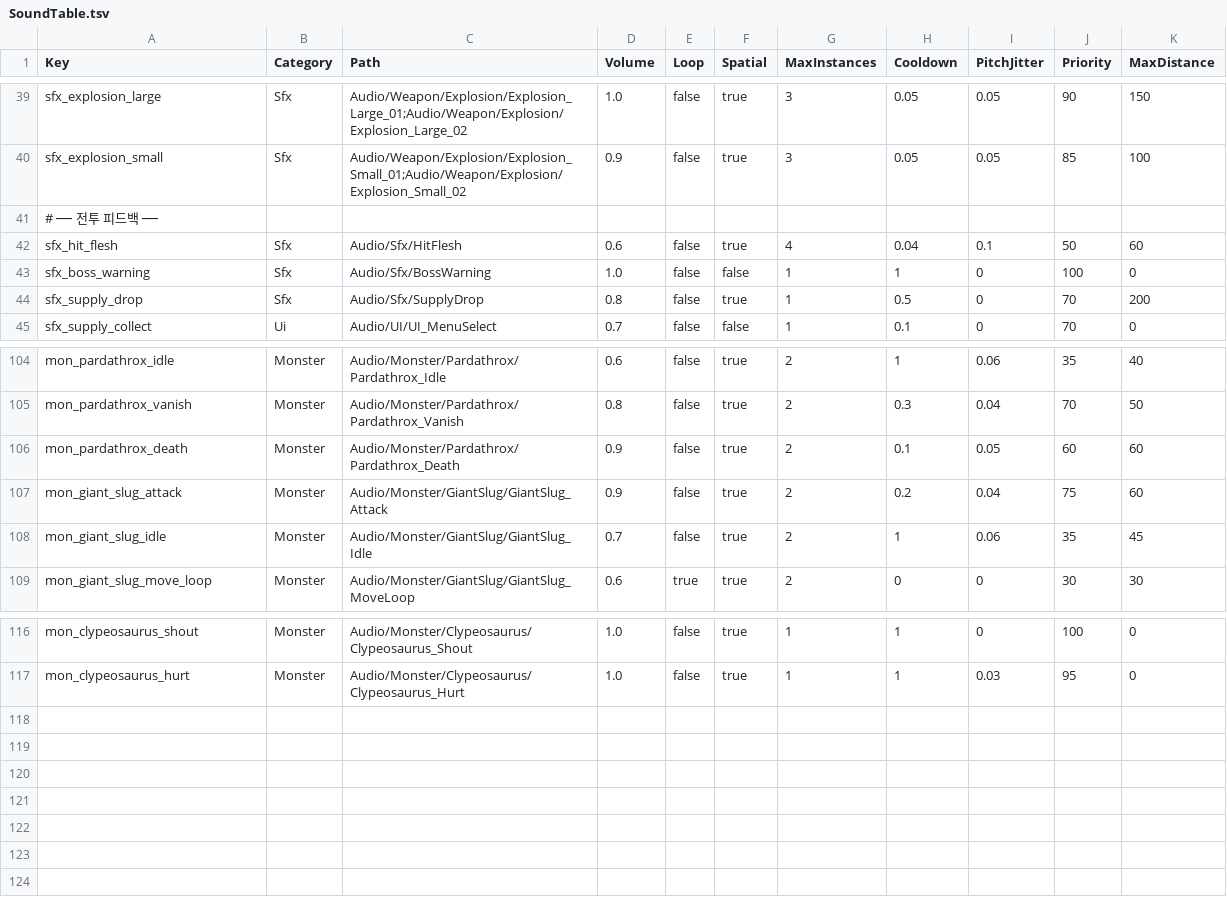
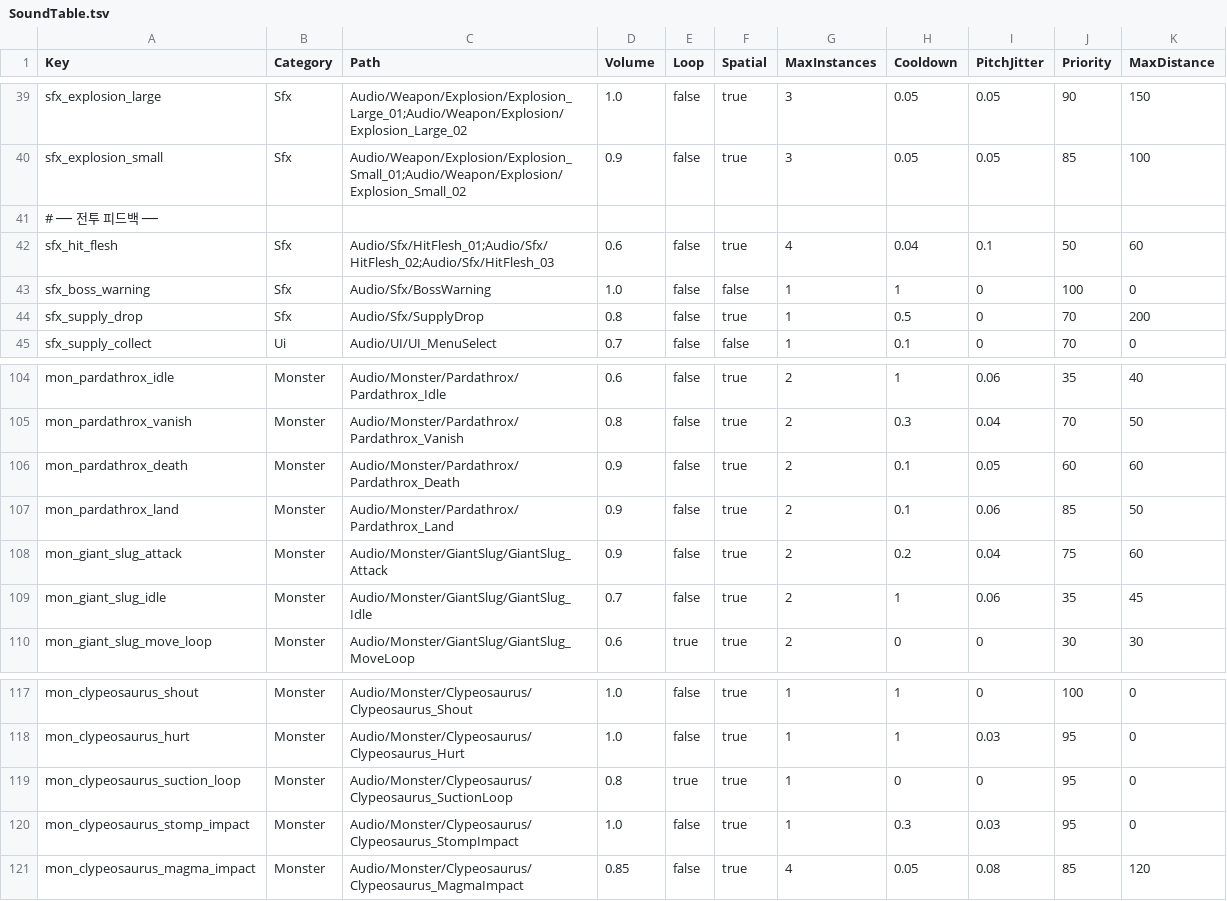
Before and after one commit to KooHoo-Dev/3rd_3D_1-3D-Project-team_even, a TSV file: Assets/StreamingAssets/Tables/SoundTable.tsv, drawn as a sheet; only a part is shown, gaps mark what is left out.

```diff
--- a/Assets/StreamingAssets/Tables/SoundTable.tsv
+++ b/Assets/StreamingAssets/Tables/SoundTable.tsv
@@ -41,3 +41,3 @@ sfx_explosion_small	Sfx	Audio/Weapon/Explosion/Explosion_Small_01;Audio/Weapon/E
 # ── 전투 피드백 ──
-sfx_hit_flesh	Sfx	Audio/Sfx/HitFlesh	0.6	false	true	4	0.04	0.1	50	60
+sfx_hit_flesh	Sfx	Audio/Sfx/HitFlesh_01;Audio/Sfx/HitFlesh_02;Audio/Sfx/HitFlesh_03	0.6	false	true	4	0.04	0.1	50	60
 sfx_boss_warning	Sfx	Audio/Sfx/BossWarning	1.0	false	false	1	1	0	100	0
@@ -106,2 +106,3 @@ mon_pardathrox_vanish	Monster	Audio/Monster/Pardathrox/Pardathrox_Vanish	0.8	fal
 mon_pardathrox_death	Monster	Audio/Monster/Pardathrox/Pardathrox_Death	0.9	false	true	2	0.1	0.05	60	60
+mon_pardathrox_land	Monster	Audio/Monster/Pardathrox/Pardathrox_Land	0.9	false	true	2	0.1	0.06	85	50
 mon_giant_slug_attack	Monster	Audio/Monster/GiantSlug/GiantSlug_Attack	0.9	false	true	2	0.2	0.04	75	60
@@ -117 +118,4 @@ mon_clypeosaurus_shout	Monster	Audio/Monster/Clypeosaurus/Clypeosaurus_Shout	1.0
 mon_clypeosaurus_hurt	Monster	Audio/Monster/Clypeosaurus/Clypeosaurus_Hurt	1.0	false	true	1	1	0.03	95	0
+mon_clypeosaurus_suction_loop	Monster	Audio/Monster/Clypeosaurus/Clypeosaurus_SuctionLoop	0.8	true	true	1	0	0	95	0
+mon_clypeosaurus_stomp_impact	Monster	Audio/Monster/Clypeosaurus/Clypeosaurus_StompImpact	1.0	false	true	1	0.3	0.03	95	0
+mon_clypeosaurus_magma_impact	Monster	Audio/Monster/Clypeosaurus/Clypeosaurus_MagmaImpact	0.85	false	true	4	0.05	0.08	85	120
```
Also changed, not shown: Assets/StreamingAssets/Tables/MonsterAttackTable.tsv, 23 other files.
